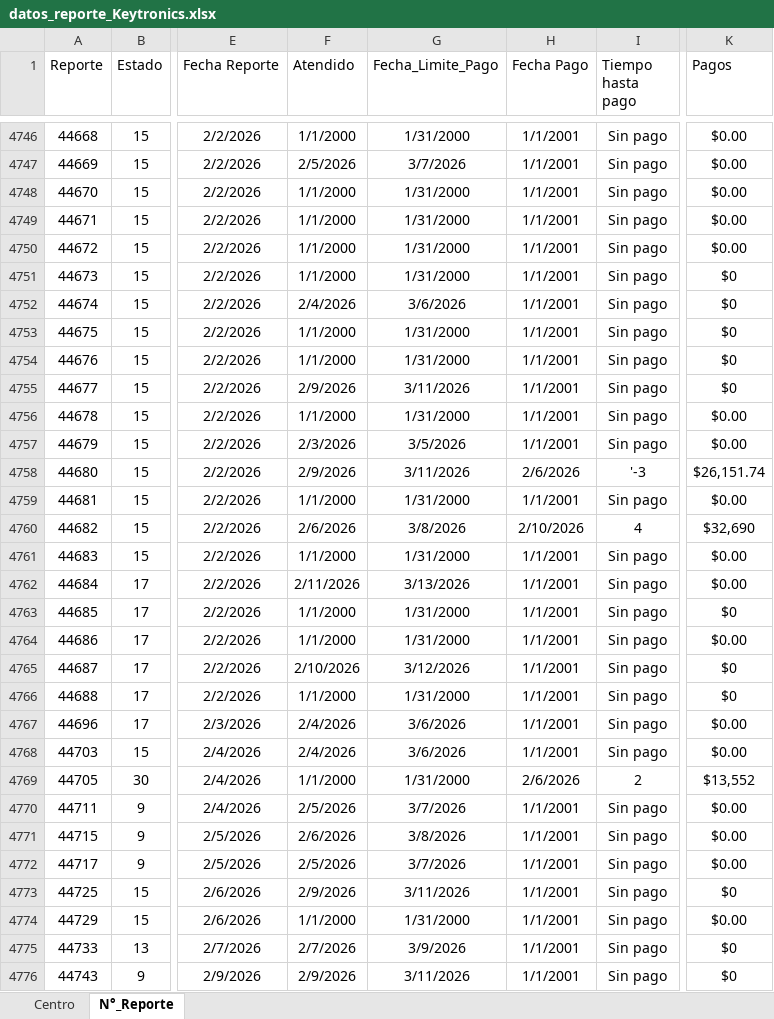
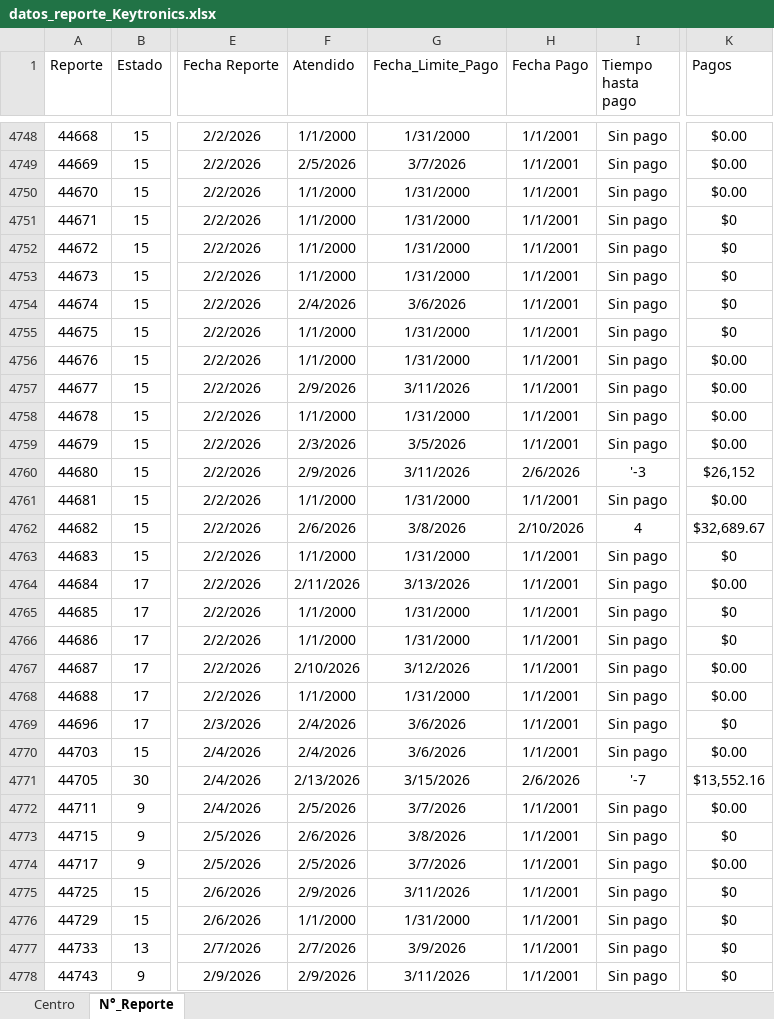
Before and after one commit to josels980410-jpg/keytronics-dashboard, an Excel workbook: datos_reporte_Keytronics.xlsx, sheet N°_Reporte, drawn as a sheet; only a part is shown, gaps mark what is left out; values as stored, in another font and other column widths than the file's, no borders; conditional formats and table styles not drawn; addresses are those after the commit; the diff covers the shown part only; the diff names each change by its address in the sheet, - before the commit and + after, or states it on an @@ line.

```diff
--- a/datos_reporte_Keytronics.xlsx (sheet N°_Reporte)
+++ b/datos_reporte_Keytronics.xlsx (sheet N°_Reporte)
-K4751:K4752 (Pagos): $0.00
+K4751:K4752 (Pagos): $0
-K4756:K4757 (Pagos): $0
+K4756:K4757 (Pagos): $0.00
-K4760 (Pagos): $26,151.74
+K4760 (Pagos): $26,152
-K4762 (Pagos): $32,690
+K4762 (Pagos): $32,689.67
-K4763 (Pagos): $0.00
+K4763 (Pagos): $0
-K4766 (Pagos): $0.00
+K4766 (Pagos): $0
-K4767:K4768 (Pagos): $0
+K4767:K4768 (Pagos): $0.00
-K4769 (Pagos): $0.00
+K4769 (Pagos): $0
-F4771 (Atendido): 1/1/2000
+F4771 (Atendido): 2/13/2026
-G4771 (Fecha_Limite_Pago): 1/31/2000
+G4771 (Fecha_Limite_Pago): 3/15/2026
-I4771 (Tiempo hasta pago): 2
+I4771 (Tiempo hasta pago): '-7
-K4771 (Pagos): $13,552
+K4771 (Pagos): $13,552.16
-K4773 (Pagos): $0.00
+K4773 (Pagos): $0
-K4776 (Pagos): $0.00
+K4776 (Pagos): $0
```
Also changed, not shown: 11 added rows, 6 removed rows and 1652 edited cells elsewhere in this sheet, sheet Centro, Reporte_inventario.xlsx, 3 other files.
